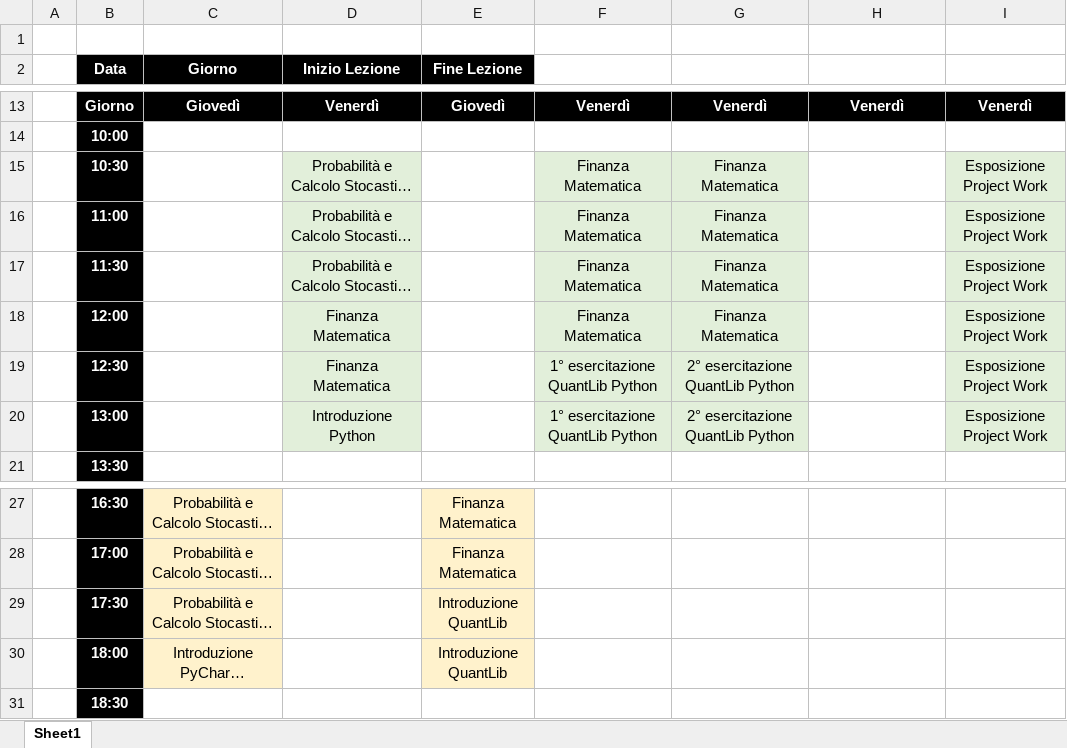
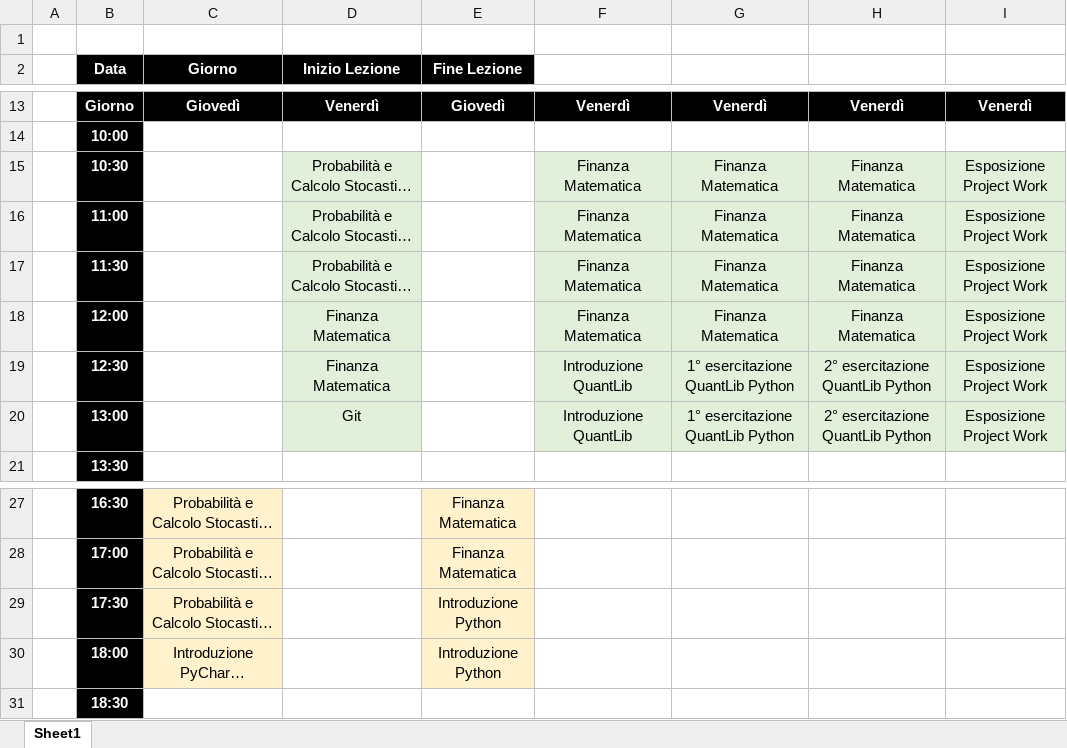
Before and after one commit to Vincenzocr/Slides-Ingegneria-Finanziaria-Unict, an Excel workbook: Seminario Catania/Orari seminario.xlsx, sheet Sheet1, drawn as a sheet; only a part is shown, gaps mark what is left out; long unchanged cells end in …; values as stored, in another font and other column widths than the file's, no borders; the diff names each change by its address in the sheet, - before the commit and + after, or states it on an @@ line.

```diff
--- a/Seminario Catania/Orari seminario.xlsx (sheet Sheet1)
+++ b/Seminario Catania/Orari seminario.xlsx (sheet Sheet1)
-H15:H18: (empty)
+H15:H18: Finanza Matematica
-H15:H20 fill: none
+H15:H20 fill: #E2EFDA
-F19:F20: 1° esercitazione QuantLib Python
+F19:F20: Introduzione QuantLib
-G19:G20: 2° esercitazione QuantLib Python
+G19:G20: 1° esercitazione QuantLib Python
-H19:H20: (empty)
+H19:H20: 2° esercitazione QuantLib Python
-D20 (Inizio Lezione): Introduzione Python
+D20 (Inizio Lezione): Git
-E29:E30 (Fine Lezione): Introduzione QuantLib
+E29:E30 (Fine Lezione): Introduzione Python
```
Also changed, not shown: 2 other files.
